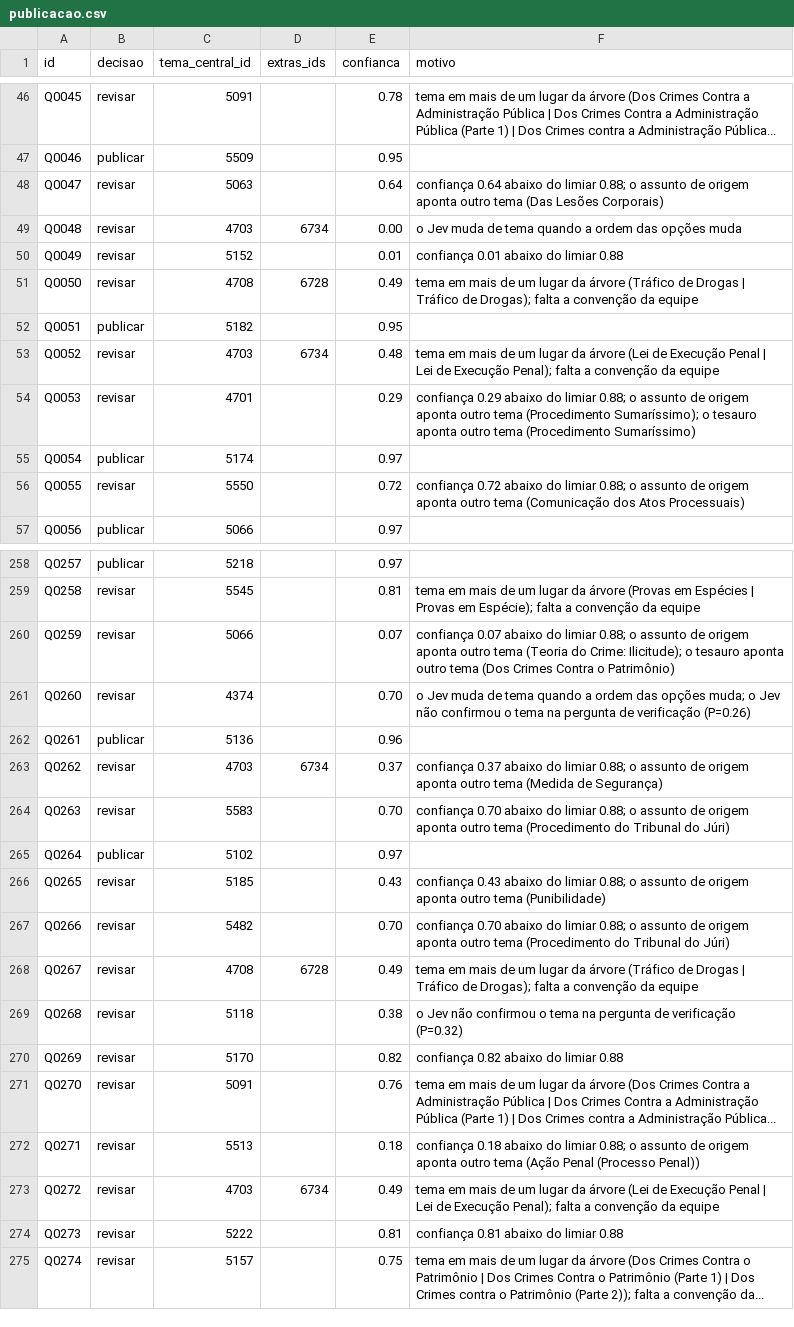
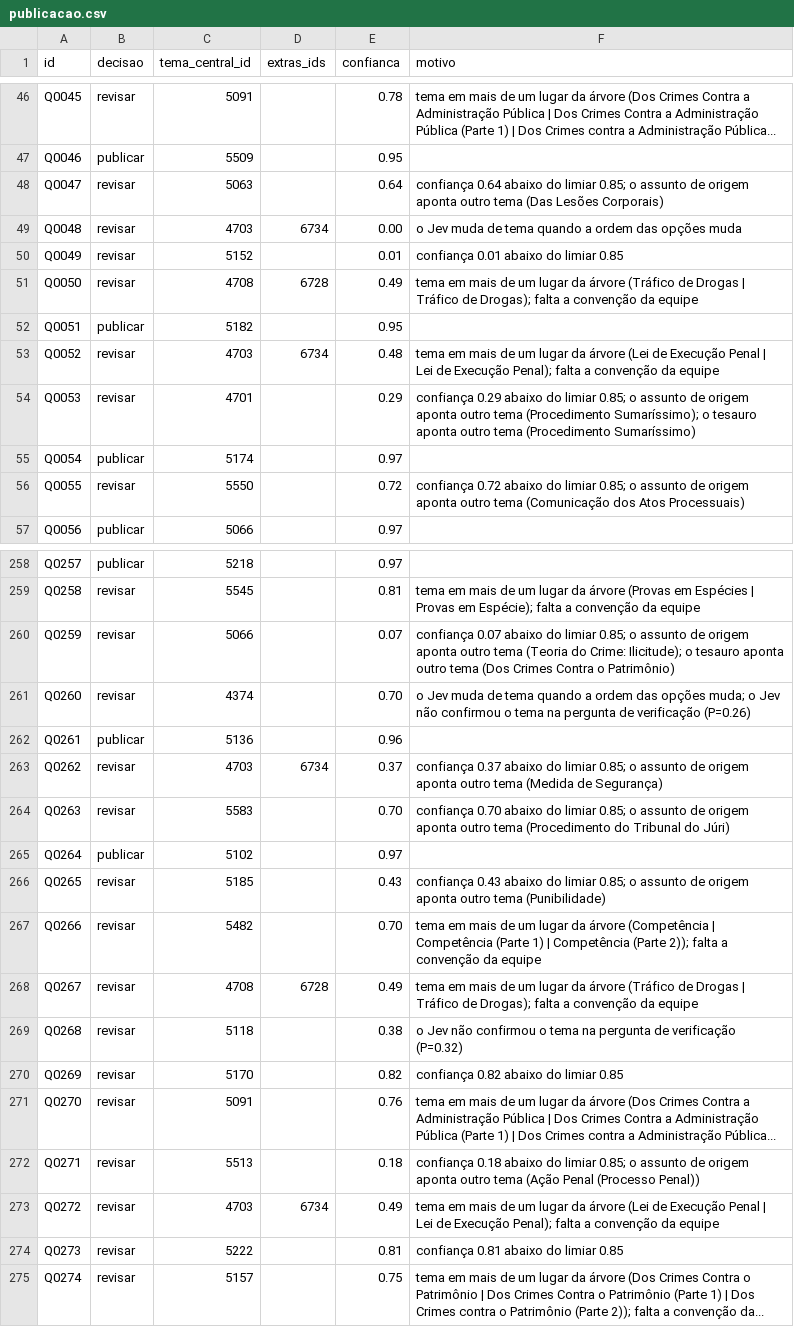
Before and after one commit to LaecioMenezes/case-vicio-ia, a CSV file: publicacao.csv, drawn as a sheet; only a part is shown, gaps mark what is left out; the diff covers the shown part only.

```diff
--- a/publicacao.csv
+++ b/publicacao.csv
@@ -47,5 +47,5 @@ Q0045,revisar,5091,,0.78,tema em mais de um lugar da árvore (Dos Crimes Contra
 Q0046,publicar,5509,,0.95,
-Q0047,revisar,5063,,0.64,confiança 0.64 abaixo do limiar 0.88; o assunto de origem aponta outro tema (Das Lesões Corporais)
+Q0047,revisar,5063,,0.64,confiança 0.64 abaixo do limiar 0.85; o assunto de origem aponta outro tema (Das Lesões Corporais)
 Q0048,revisar,4703,6734,0.00,o Jev muda de tema quando a ordem das opções muda
-Q0049,revisar,5152,,0.01,confiança 0.01 abaixo do limiar 0.88
+Q0049,revisar,5152,,0.01,confiança 0.01 abaixo do limiar 0.85
 Q0050,revisar,4708,6728,0.49,tema em mais de um lugar da árvore (Tráfico de Drogas | Tráfico de Drogas); falta a convenção da equipe
@@ -53,5 +53,5 @@ Q0051,publicar,5182,,0.95,
 Q0052,revisar,4703,6734,0.48,tema em mais de um lugar da árvore (Lei de Execução Penal | Lei de Execução Penal); falta a convenção da equipe
-Q0053,revisar,4701,,0.29,confiança 0.29 abaixo do limiar 0.88; o assunto de origem aponta outro tema (Procedimento Sumaríssimo); o tesauro aponta outro tema (Procedimento Sumaríssimo)
+Q0053,revisar,4701,,0.29,confiança 0.29 abaixo do limiar 0.85; o assunto de origem aponta outro tema (Procedimento Sumaríssimo); o tesauro aponta outro tema (Procedimento Sumaríssimo)
 Q0054,publicar,5174,,0.97,
-Q0055,revisar,5550,,0.72,confiança 0.72 abaixo do limiar 0.88; o assunto de origem aponta outro tema (Comunicação dos Atos Processuais)
+Q0055,revisar,5550,,0.72,confiança 0.72 abaixo do limiar 0.85; o assunto de origem aponta outro tema (Comunicação dos Atos Processuais)
 Q0056,publicar,5066,,0.97,
@@ -259,17 +259,17 @@ Q0257,publicar,5218,,0.97,
 Q0258,revisar,5545,,0.81,tema em mais de um lugar da árvore (Provas em Espécies | Provas em Espécie); falta a convenção da equipe
-Q0259,revisar,5066,,0.07,confiança 0.07 abaixo do limiar 0.88; o assunto de origem aponta outro tema (Teoria do Crime: Ilicitude); o tesauro aponta outro tema (Dos Crimes Contra o Patrimônio)
+Q0259,revisar,5066,,0.07,confiança 0.07 abaixo do limiar 0.85; o assunto de origem aponta outro tema (Teoria do Crime: Ilicitude); o tesauro aponta outro tema (Dos Crimes Contra o Patrimônio)
 Q0260,revisar,4374,,0.70,o Jev muda de tema quando a ordem das opções muda; o Jev não confirmou o tema na pergunta de verificação (P=0.26)
 Q0261,publicar,5136,,0.96,
-Q0262,revisar,4703,6734,0.37,confiança 0.37 abaixo do limiar 0.88; o assunto de origem aponta outro tema (Medida de Segurança)
-Q0263,revisar,5583,,0.70,confiança 0.70 abaixo do limiar 0.88; o assunto de origem aponta outro tema (Procedimento do Tribunal do Júri)
+Q0262,revisar,4703,6734,0.37,confiança 0.37 abaixo do limiar 0.85; o assunto de origem aponta outro tema (Medida de Segurança)
+Q0263,revisar,5583,,0.70,confiança 0.70 abaixo do limiar 0.85; o assunto de origem aponta outro tema (Procedimento do Tribunal do Júri)
 Q0264,publicar,5102,,0.97,
-Q0265,revisar,5185,,0.43,confiança 0.43 abaixo do limiar 0.88; o assunto de origem aponta outro tema (Punibilidade)
-Q0266,revisar,5482,,0.70,confiança 0.70 abaixo do limiar 0.88; o assunto de origem aponta outro tema (Procedimento do Tribunal do Júri)
+Q0265,revisar,5185,,0.43,confiança 0.43 abaixo do limiar 0.85; o assunto de origem aponta outro tema (Punibilidade)
+Q0266,revisar,5482,,0.70,tema em mais de um lugar da árvore (Competência | Competência (Parte 1) | Competência (Parte 2)); falta a convenção da equipe
 Q0267,revisar,4708,6728,0.49,tema em mais de um lugar da árvore (Tráfico de Drogas | Tráfico de Drogas); falta a convenção da equipe
 Q0268,revisar,5118,,0.38,o Jev não confirmou o tema na pergunta de verificação (P=0.32)
-Q0269,revisar,5170,,0.82,confiança 0.82 abaixo do limiar 0.88
+Q0269,revisar,5170,,0.82,confiança 0.82 abaixo do limiar 0.85
 Q0270,revisar,5091,,0.76,tema em mais de um lugar da árvore (Dos Crimes Contra a Administração Pública | Dos Crimes Contra a Administração Pública (Parte 1) | Dos Crimes contra a Administração Pública...
-Q0271,revisar,5513,,0.18,confiança 0.18 abaixo do limiar 0.88; o assunto de origem aponta outro tema (Ação Penal (Processo Penal))
+Q0271,revisar,5513,,0.18,confiança 0.18 abaixo do limiar 0.85; o assunto de origem aponta outro tema (Ação Penal (Processo Penal))
 Q0272,revisar,4703,6734,0.49,tema em mais de um lugar da árvore (Lei de Execução Penal | Lei de Execução Penal); falta a convenção da equipe
-Q0273,revisar,5222,,0.81,confiança 0.81 abaixo do limiar 0.88
+Q0273,revisar,5222,,0.81,confiança 0.81 abaixo do limiar 0.85
 Q0274,revisar,5157,,0.75,tema em mais de um lugar da árvore (Dos Crimes Contra o Patrimônio | Dos Crimes Contra o Patrimônio (Parte 1) | Dos Crimes contra o Patrimônio (Parte 2)); falta a convenção da...
```
Also changed, not shown: 83 edited cells elsewhere in this file, out/comparacao_modelos.csv, out/decisoes_detalhadas.csv, 6 other files.
